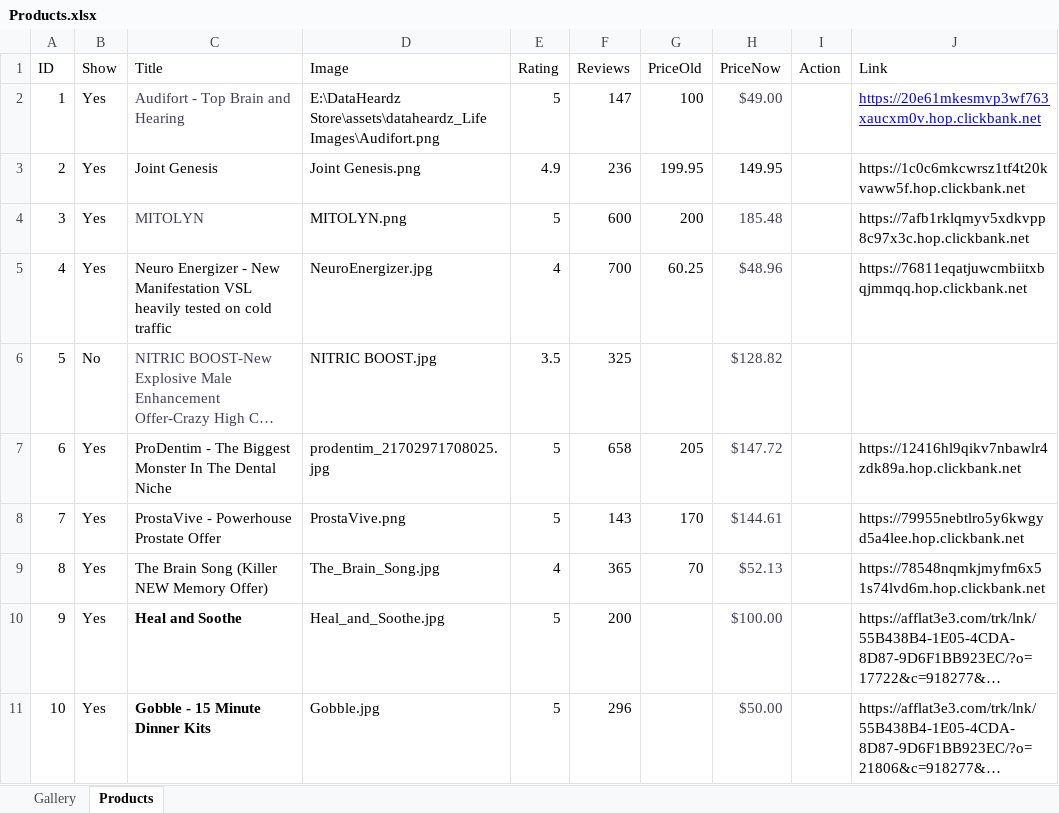
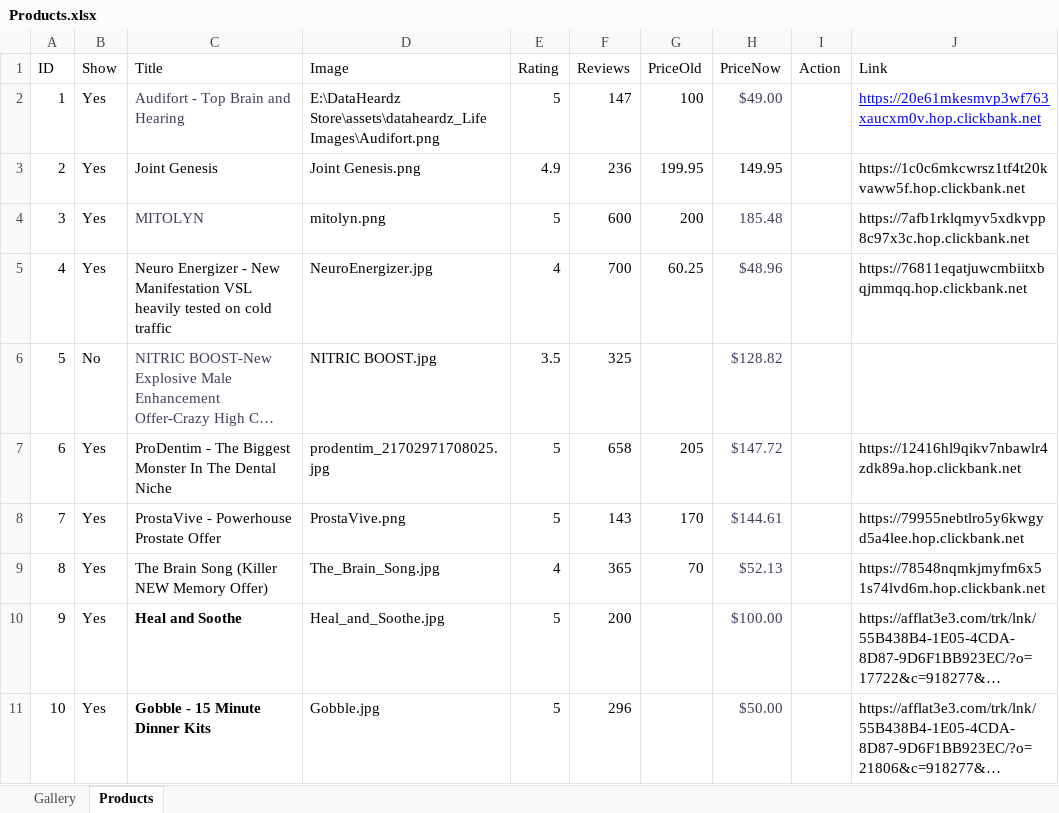
Before and after one commit to sanjuj2457-glitch/dataHeardz, an Excel workbook: assets/data/Products.xlsx, sheet Products, drawn as a sheet; long unchanged cells end in …; values as stored, in another font and other column widths than the file's, no borders; the diff names each change by its address in the sheet, - before the commit and + after, or states it on an @@ line.

Commit message:
Initial commit

```diff
--- a/assets/data/Products.xlsx (sheet Products)
+++ b/assets/data/Products.xlsx (sheet Products)
-D4 (Image): MITOLYN.png
+D4 (Image): mitolyn.png
```
